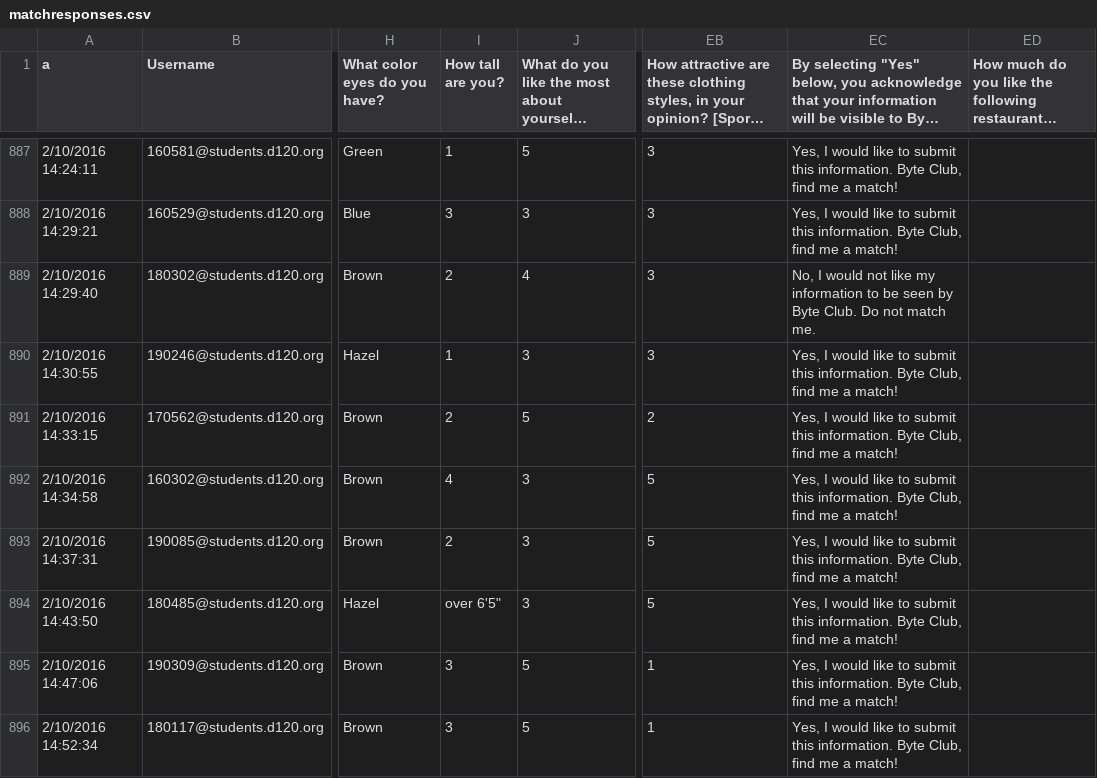
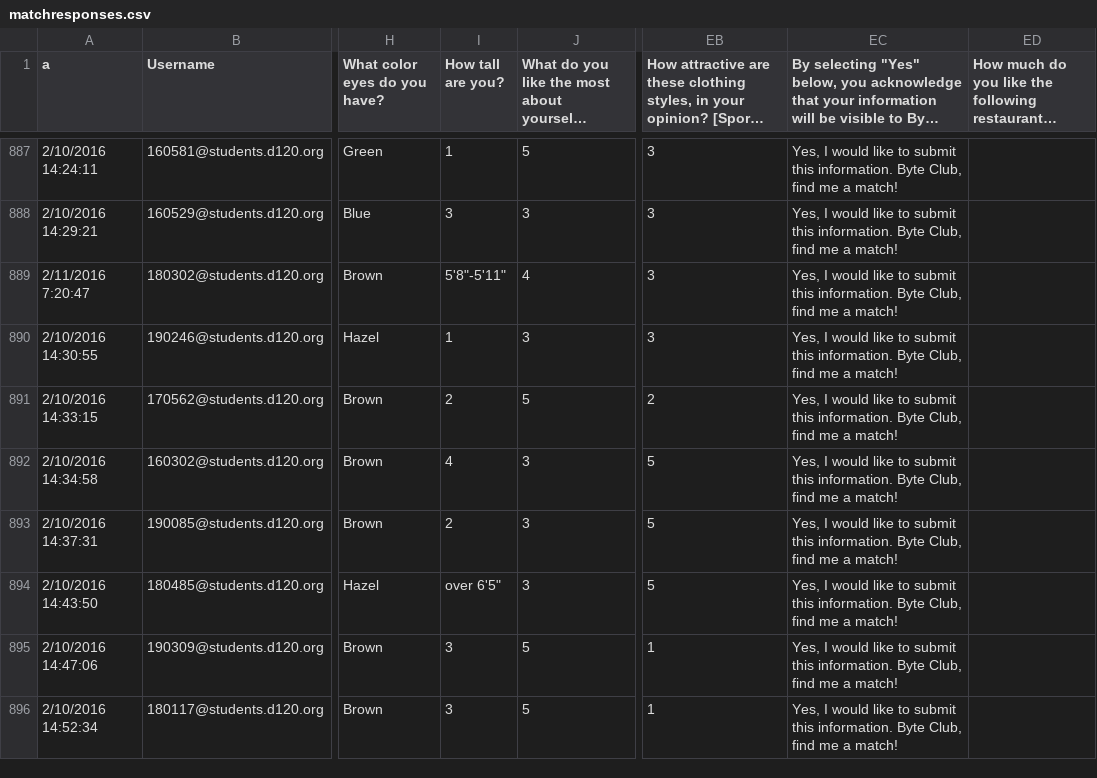
Before and after one commit to MHSByteClub/mhsbyteclub.github.io, a CSV file: matchresponses.csv, drawn as a sheet; only a part is shown, gaps mark what is left out; long unchanged cells end in …; the diff names each change by its address in the sheet, - before the commit and + after, or states it on an @@ line.

Commit message:
updated matchresponses.csv

```diff
--- a/matchresponses.csv
+++ b/matchresponses.csv
-A889 (a): 2/10/2016 14:29:40
+A889 (a): 2/11/2016 7:20:47
-I889 (How tall are you?): 2
+I889 (How tall are you?): 5'8"-5'11"
-EC889: No, I would not like my information to be seen by Byte Club. Do not match me.
+EC889: Yes, I would like to submit this information. Byte Club, find me a match!
```
